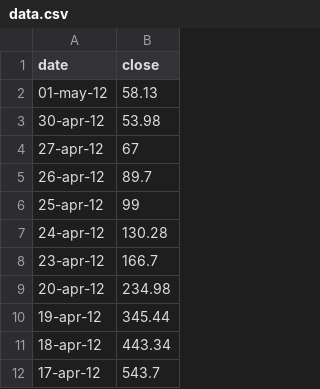
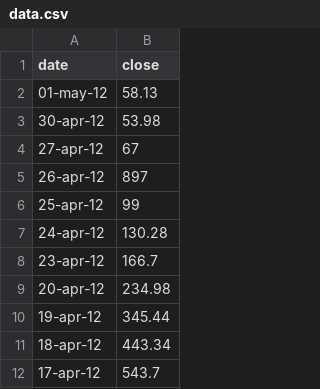
Before and after one commit to rodrizio/Misc, a CSV file: data.csv, drawn as a sheet; only a part is shown.

Commit message:
Update data.csv

```diff
--- a/data.csv
+++ b/data.csv
@@ -4,3 +4,3 @@ date,close
 27-apr-12,67
-26-apr-12,89.7
+26-apr-12,897
 25-apr-12,99
```
